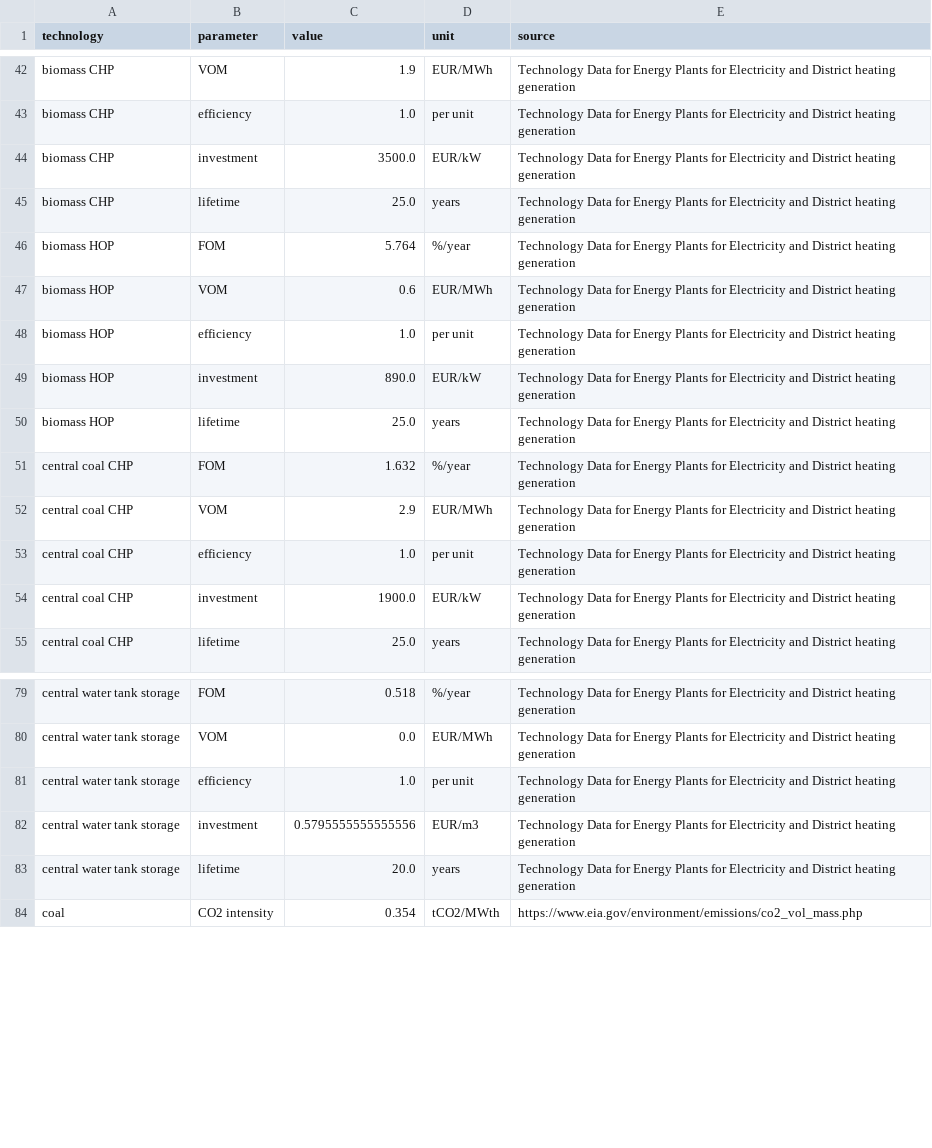
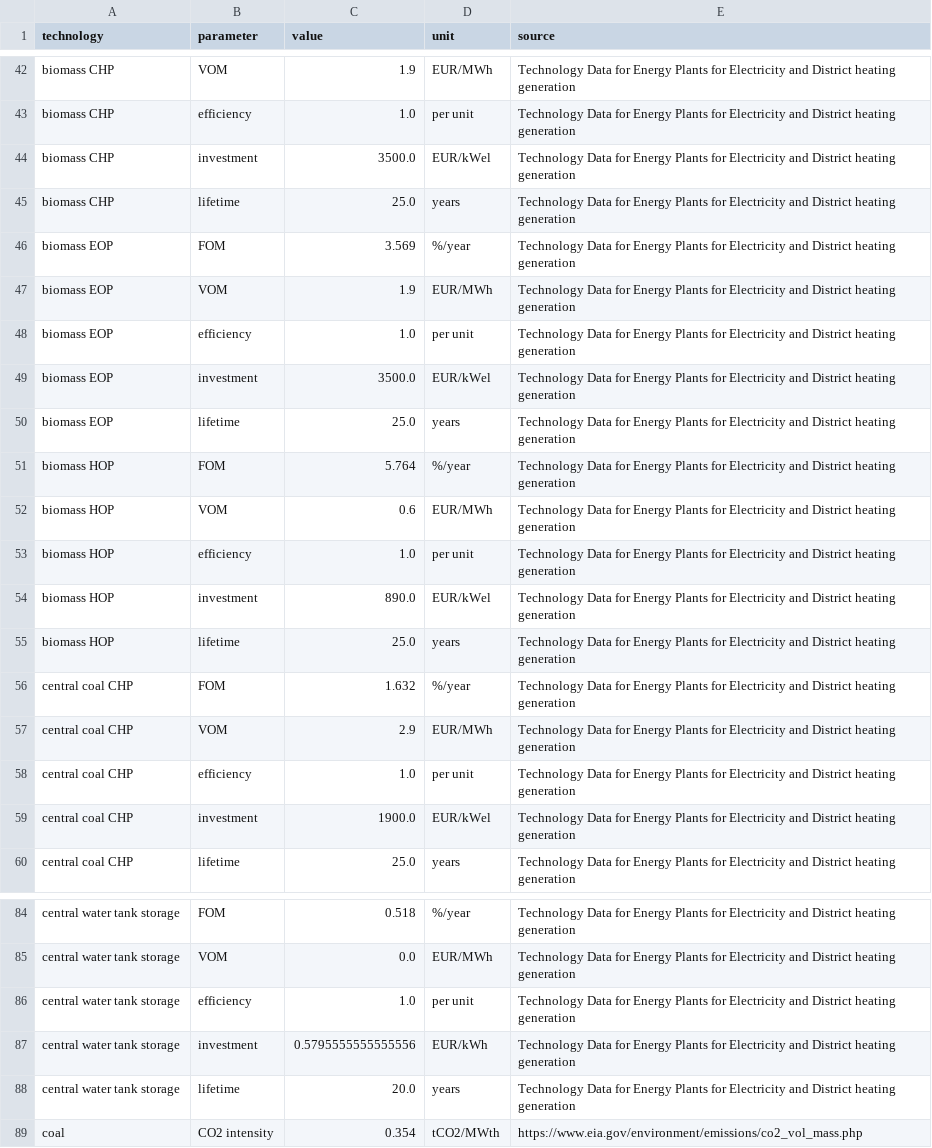
Before and after one commit to martavp/pypsa-eur-sec-30-path, a CSV file: paper_graphics/data/costs/outputs/costs_2020.csv, drawn as a sheet; only a part is shown, gaps mark what is left out; the diff covers the shown part only.

```diff
--- a/paper_graphics/data/costs/outputs/costs_2020.csv
+++ b/paper_graphics/data/costs/outputs/costs_2020.csv
@@ -43,4 +43,9 @@ biomass CHP,VOM,1.9,EUR/MWh,Technology Data for Energy Plants for Electricity an
 biomass CHP,efficiency,1.0,per unit,Technology Data for Energy Plants for Electricity and District heating generation
-biomass CHP,investment,3500.0,EUR/kW,Technology Data for Energy Plants for Electricity and District heating generation
+biomass CHP,investment,3500.0,EUR/kWel,Technology Data for Energy Plants for Electricity and District heating generation
 biomass CHP,lifetime,25.0,years,Technology Data for Energy Plants for Electricity and District heating generation
+biomass EOP,FOM,3.569,%/year,Technology Data for Energy Plants for Electricity and District heating generation
+biomass EOP,VOM,1.9,EUR/MWh,Technology Data for Energy Plants for Electricity and District heating generation
+biomass EOP,efficiency,1.0,per unit,Technology Data for Energy Plants for Electricity and District heating generation
+biomass EOP,investment,3500.0,EUR/kWel,Technology Data for Energy Plants for Electricity and District heating generation
+biomass EOP,lifetime,25.0,years,Technology Data for Energy Plants for Electricity and District heating generation
 biomass HOP,FOM,5.764,%/year,Technology Data for Energy Plants for Electricity and District heating generation
@@ -48,3 +53,3 @@ biomass HOP,VOM,0.6,EUR/MWh,Technology Data for Energy Plants for Electricity an
 biomass HOP,efficiency,1.0,per unit,Technology Data for Energy Plants for Electricity and District heating generation
-biomass HOP,investment,890.0,EUR/kW,Technology Data for Energy Plants for Electricity and District heating generation
+biomass HOP,investment,890.0,EUR/kWel,Technology Data for Energy Plants for Electricity and District heating generation
 biomass HOP,lifetime,25.0,years,Technology Data for Energy Plants for Electricity and District heating generation
@@ -53,3 +58,3 @@ central coal CHP,VOM,2.9,EUR/MWh,Technology Data for Energy Plants for Electrici
 central coal CHP,efficiency,1.0,per unit,Technology Data for Energy Plants for Electricity and District heating generation
-central coal CHP,investment,1900.0,EUR/kW,Technology Data for Energy Plants for Electricity and District heating generation
+central coal CHP,investment,1900.0,EUR/kWel,Technology Data for Energy Plants for Electricity and District heating generation
 central coal CHP,lifetime,25.0,years,Technology Data for Energy Plants for Electricity and District heating generation
@@ -81,3 +86,3 @@ central water tank storage,VOM,0.0,EUR/MWh,Technology Data for Energy Plants for
 central water tank storage,efficiency,1.0,per unit,Technology Data for Energy Plants for Electricity and District heating generation
-central water tank storage,investment,0.5795555555555556,EUR/m3,Technology Data for Energy Plants for Electricity and District heating generation
+central water tank storage,investment,0.5795555555555556,EUR/kWh,Technology Data for Energy Plants for Electricity and District heating generation
 central water tank storage,lifetime,20.0,years,Technology Data for Energy Plants for Electricity and District heating generation
```
Also changed, not shown: 6 added rows and 17 edited cells elsewhere in this file, paper_graphics/data/costs/outputs/costs_2025.csv, paper_graphics/data/costs/outputs/costs_2030.csv, 11 other files.
